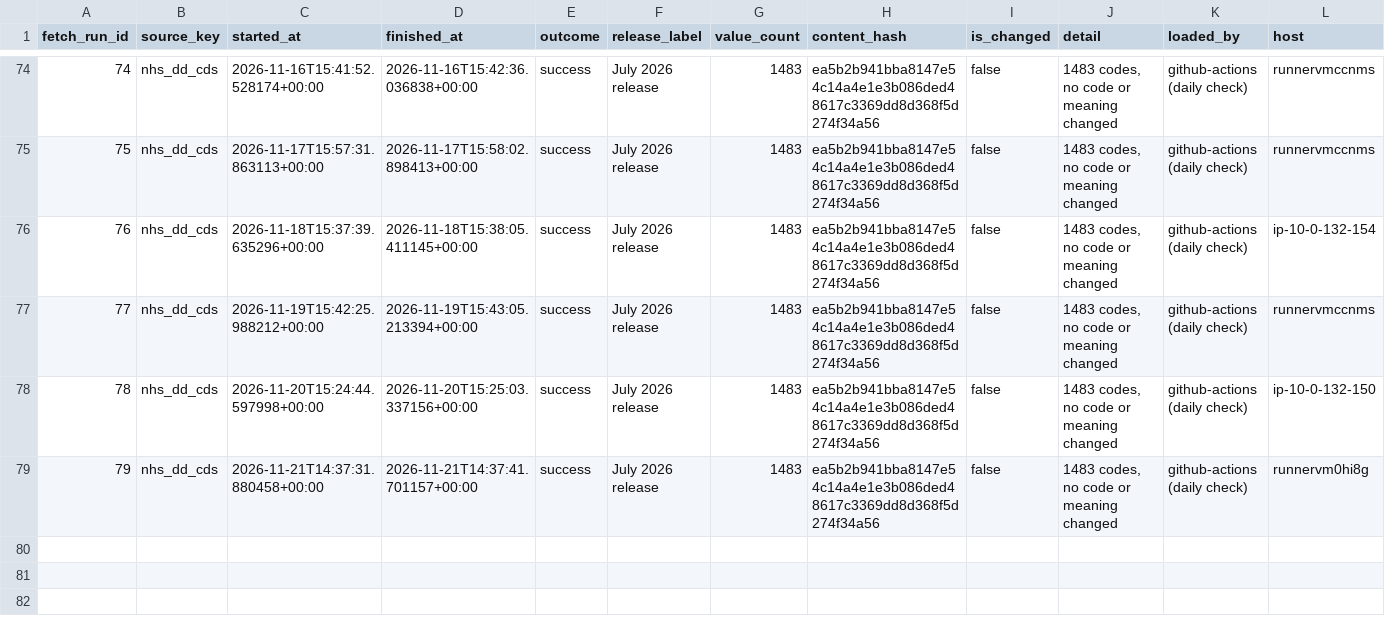
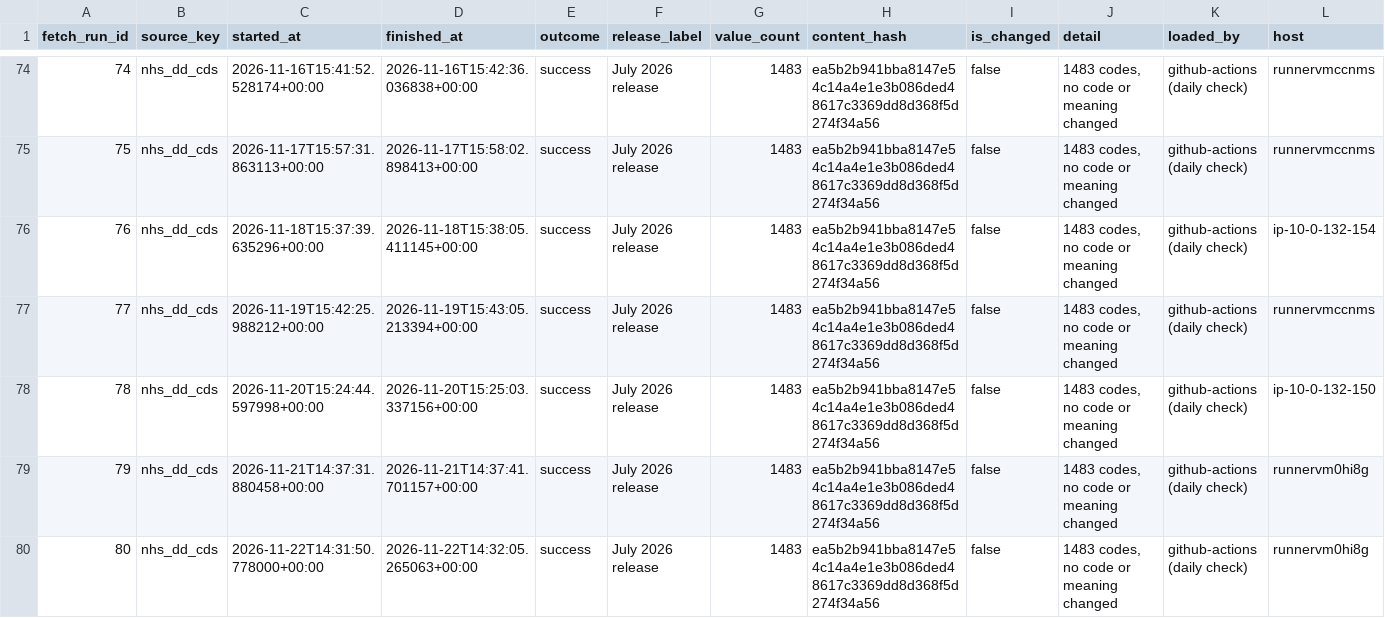
Before and after one commit to eamazon/ukhrd, a CSV file: data/fetches.csv, drawn as a sheet; only a part is shown, gaps mark what is left out; the diff names each change by its address in the sheet, - before the commit and + after, or states it on an @@ line.

```diff
--- a/data/fetches.csv
+++ b/data/fetches.csv
+row 80: 80 | nhs_dd_cds | 2026-11-22T14:31:50.778000+00:00 | 2026-11-22T14:32:05.265063+00:00 | success | July 2026 release | 1483 | ea5b2b941bba8147e54c14a4e1e3b086ded48617c3369dd8d368f5d274f34a56 | false | 1483 codes, no code or meaning changed | github-actions (daily check) | runnervm0hi8g
```
